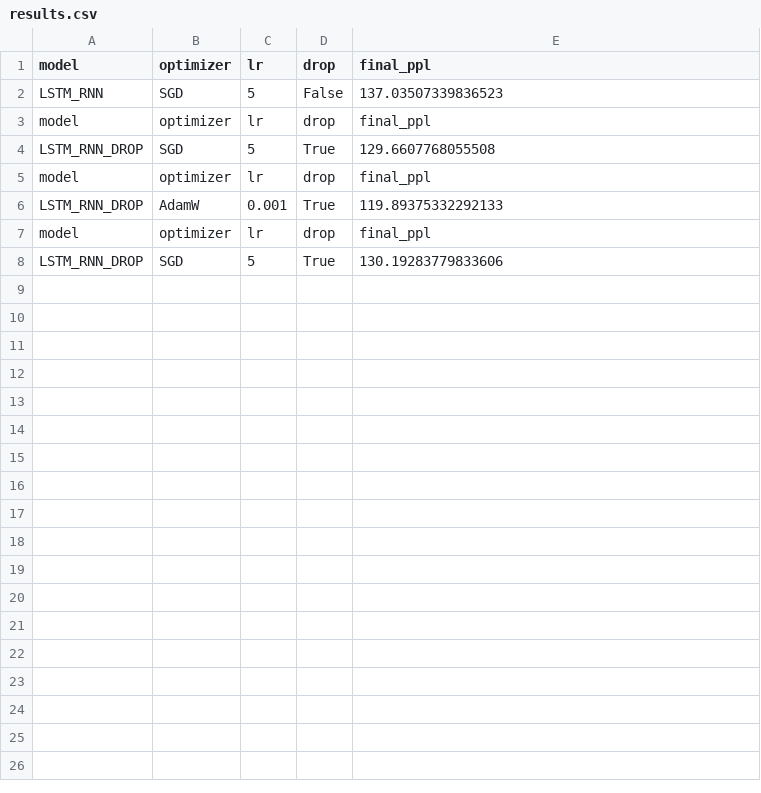
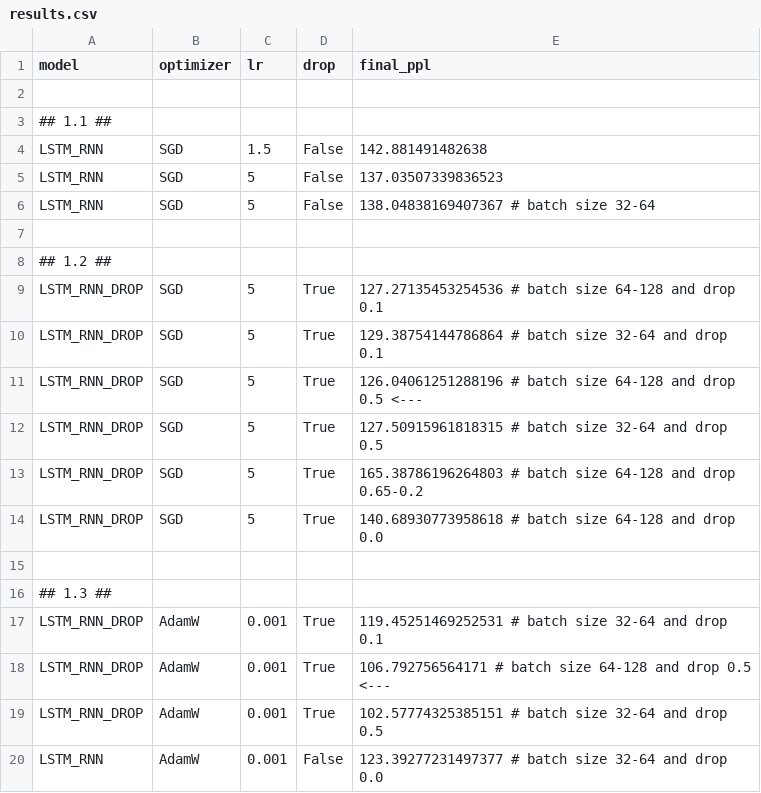
Before and after one commit to bolognapietro/NaturalLanguageUnderstanding_Assignments, a CSV file: exam/248715_pietro_bologna/LM/part_1/results.csv, drawn as a sheet.

```diff
--- a/exam/248715_pietro_bologna/LM/part_1/results.csv
+++ b/exam/248715_pietro_bologna/LM/part_1/results.csv
@@ -1,8 +1,20 @@
 model,optimizer,lr,drop,final_ppl
+
+## 1.1 ##
+LSTM_RNN,SGD,1.5,False,142.881491482638
 LSTM_RNN,SGD,5,False,137.03507339836523
-model,optimizer,lr,drop,final_ppl
-LSTM_RNN_DROP,SGD,5,True,129.6607768055508
-model,optimizer,lr,drop,final_ppl
-LSTM_RNN_DROP,AdamW,0.001,True,119.89375332292133
-model,optimizer,lr,drop,final_ppl
-LSTM_RNN_DROP,SGD,5,True,130.19283779833606
+LSTM_RNN,SGD,5,False,138.04838169407367 # batch size 32-64
+
+## 1.2 ##
+LSTM_RNN_DROP,SGD,5,True,127.27135453254536 # batch size 64-128 and drop 0.1
+LSTM_RNN_DROP,SGD,5,True,129.38754144786864 # batch size 32-64 and drop 0.1
+LSTM_RNN_DROP,SGD,5,True,126.04061251288196 # batch size 64-128 and drop 0.5                    <---
+LSTM_RNN_DROP,SGD,5,True,127.50915961818315 # batch size 32-64 and drop 0.5
+LSTM_RNN_DROP,SGD,5,True,165.38786196264803 # batch size 64-128 and drop 0.65-0.2
+LSTM_RNN_DROP,SGD,5,True,140.68930773958618 # batch size 64-128 and drop 0.0
+
+## 1.3 ##
+LSTM_RNN_DROP,AdamW,0.001,True,119.45251469252531 # batch size 32-64 and drop 0.1
+LSTM_RNN_DROP,AdamW,0.001,True,106.792756564171 # batch size 64-128 and drop 0.5                <---
+LSTM_RNN_DROP,AdamW,0.001,True,102.57774325385151 # batch size 32-64 and drop 0.5
+LSTM_RNN,AdamW,0.001,False,123.39277231497377 # batch size 32-64 and drop 0.0
```
Also changed, not shown: 26 other files.
